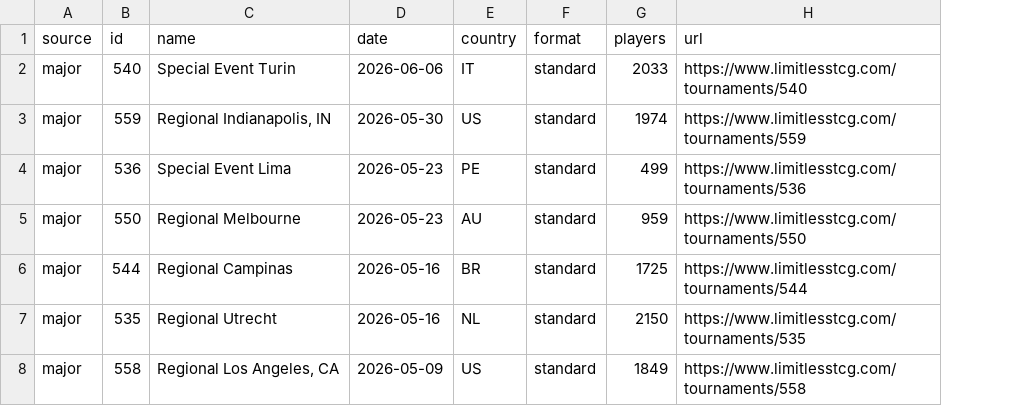
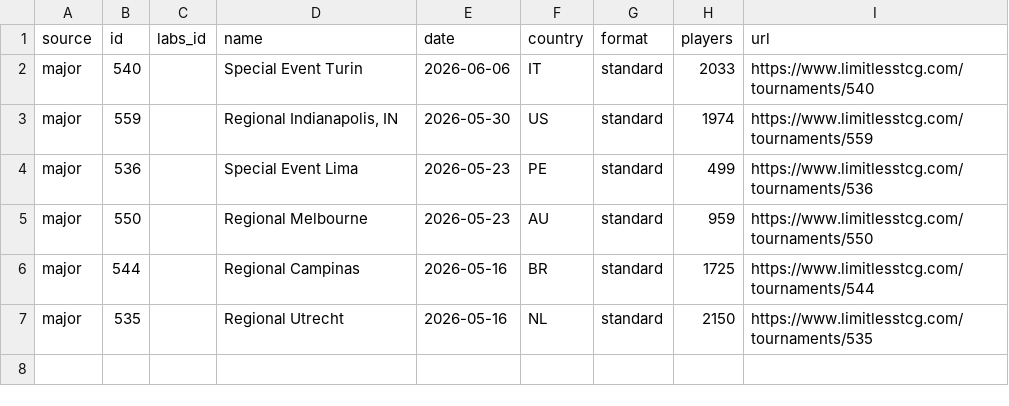
Before and after one commit to altysmith/pokemon-analyze, a CSV file: outputs/major_tournaments.csv, drawn as a sheet; removed rows and columns are numbered as before the commit, all else as after; the diff names each change by its address in the sheet, - before the commit and + after, or states it on an @@ line.

Commit message:
Add major event matchup data

```diff
--- a/outputs/major_tournaments.csv
+++ b/outputs/major_tournaments.csv
+column C (labs_id), empty
-row 8: major | 558 | Regional Los Angeles, CA | 2026-05-09 | US | standard | 1849 | https://www.limitlesstcg.com/tournaments/558
```
Also changed, not shown: outputs/deck_summary.csv, 8 other files.
